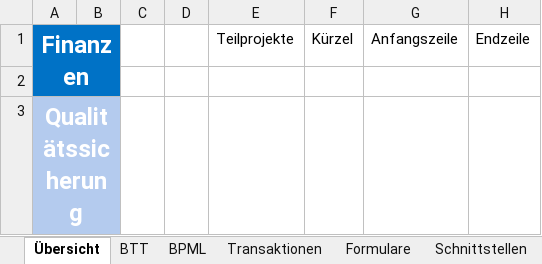
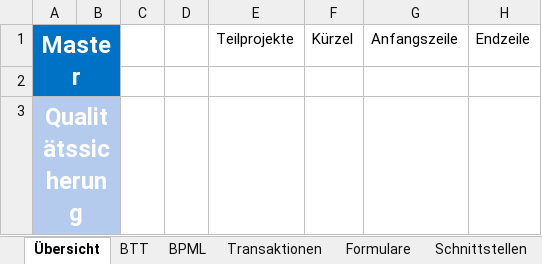
Before and after one commit to pfmueller1/btt_concat, an Excel workbook: BTT_Template.xlsx, sheet Übersicht, drawn as a sheet; values as stored, in another font and other column widths than the file's, no borders; table styles not drawn; the diff names each change by its address in the sheet, - before the commit and + after, or states it on an @@ line.

```diff
--- a/BTT_Template.xlsx (sheet Übersicht)
+++ b/BTT_Template.xlsx (sheet Übersicht)
-A1: Finanzen
+A1: Master
```
Also changed, not shown: sheet BTT, 2 other files.
